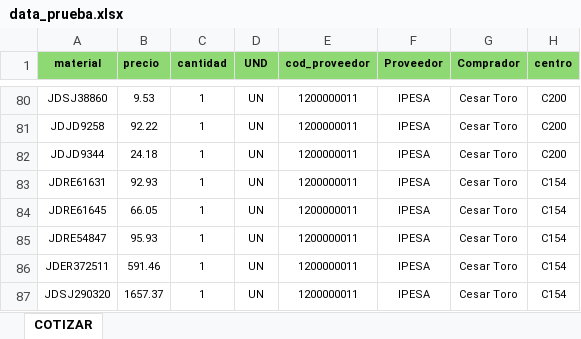
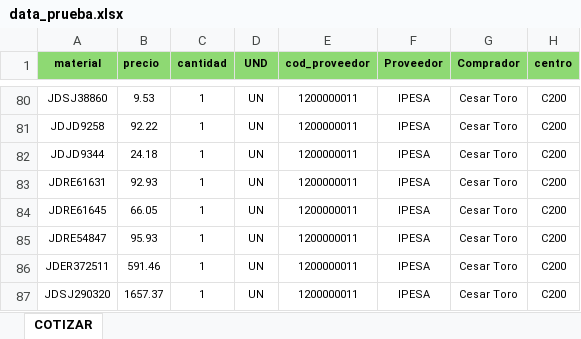
Before and after one commit to Josetudez/Generar_OC_Automatico, an Excel workbook: data_prueba.xlsx, sheet COTIZAR, drawn as a sheet; only a part is shown, gaps mark what is left out; values as stored, in another font and other column widths than the file's, no borders; conditional formats not drawn; the diff names each change by its address in the sheet, - before the commit and + after, or states it on an @@ line.

```diff
--- a/data_prueba.xlsx (sheet COTIZAR)
+++ b/data_prueba.xlsx (sheet COTIZAR)
-H83:H87 (centro): C154
+H83:H87 (centro): C200
```
Also changed, not shown: 3 other files.
